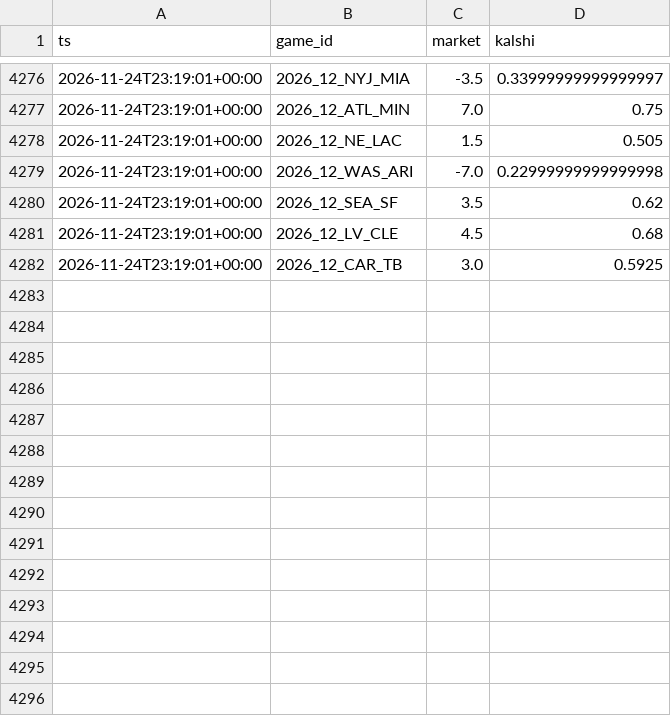
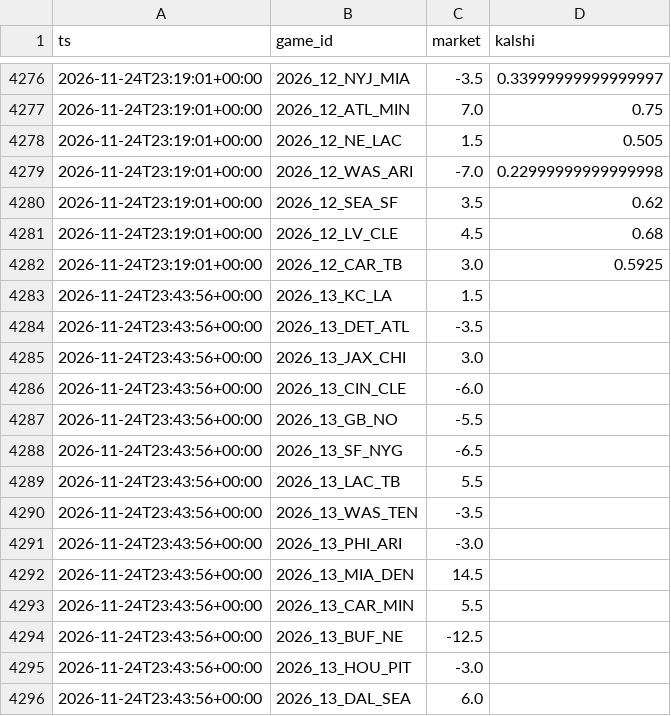
Before and after one commit to dylankelly0233-hoops/alphapoint-dashboards, a CSV file: line_history_nfl.csv, drawn as a sheet; only a part is shown, gaps mark what is left out; the diff names each change by its address in the sheet, - before the commit and + after, or states it on an @@ line.

```diff
--- a/line_history_nfl.csv
+++ b/line_history_nfl.csv
+row 4283: 2026-11-24T23:43:56+00:00 | 2026_13_KC_LA | 1.5
+row 4284: 2026-11-24T23:43:56+00:00 | 2026_13_DET_ATL | -3.5
+row 4285: 2026-11-24T23:43:56+00:00 | 2026_13_JAX_CHI | 3.0
+row 4286: 2026-11-24T23:43:56+00:00 | 2026_13_CIN_CLE | -6.0
+row 4287: 2026-11-24T23:43:56+00:00 | 2026_13_GB_NO | -5.5
+row 4288: 2026-11-24T23:43:56+00:00 | 2026_13_SF_NYG | -6.5
+row 4289: 2026-11-24T23:43:56+00:00 | 2026_13_LAC_TB | 5.5
+row 4290: 2026-11-24T23:43:56+00:00 | 2026_13_WAS_TEN | -3.5
+row 4291: 2026-11-24T23:43:56+00:00 | 2026_13_PHI_ARI | -3.0
+row 4292: 2026-11-24T23:43:56+00:00 | 2026_13_MIA_DEN | 14.5
+row 4293: 2026-11-24T23:43:56+00:00 | 2026_13_CAR_MIN | 5.5
+row 4294: 2026-11-24T23:43:56+00:00 | 2026_13_BUF_NE | -12.5
+row 4295: 2026-11-24T23:43:56+00:00 | 2026_13_HOU_PIT | -3.0
+row 4296: 2026-11-24T23:43:56+00:00 | 2026_13_DAL_SEA | 6.0
```
Also changed, not shown: best_spots_log.csv, golf_log_2026.csv, 10 other files.
